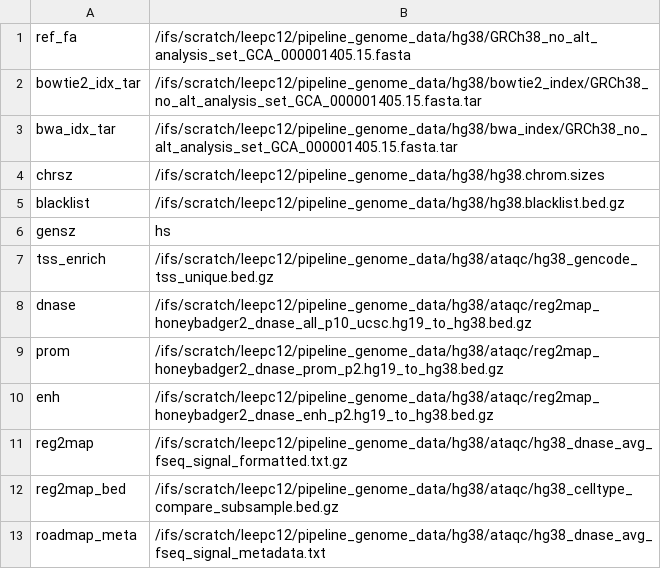
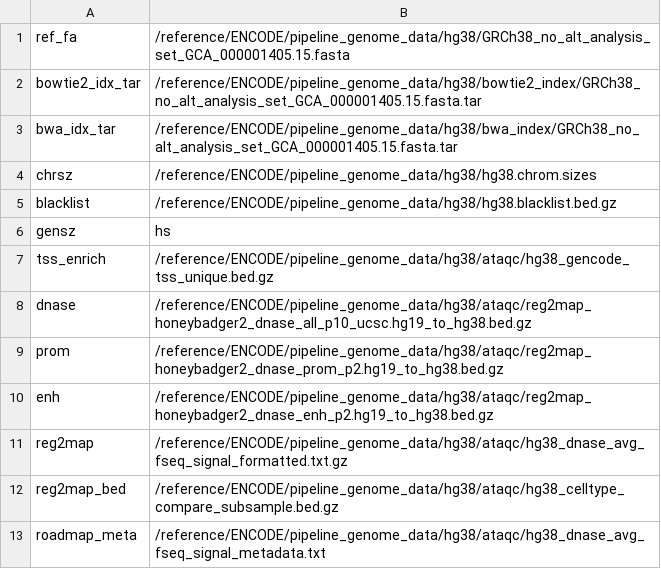
Before and after one commit to ENCODE-DCC/chip-seq-pipeline2, a TSV file: genome/scg/hg38_scg.tsv, drawn as a sheet.

```diff
--- a/genome/scg/hg38_scg.tsv
+++ b/genome/scg/hg38_scg.tsv
@@ -1,13 +1,13 @@
-ref_fa	/ifs/scratch/leepc12/pipeline_genome_data/hg38/GRCh38_no_alt_analysis_set_GCA_000001405.15.fasta
-bowtie2_idx_tar	/ifs/scratch/leepc12/pipeline_genome_data/hg38/bowtie2_index/GRCh38_no_alt_analysis_set_GCA_000001405.15.fasta.tar
-bwa_idx_tar	/ifs/scratch/leepc12/pipeline_genome_data/hg38/bwa_index/GRCh38_no_alt_analysis_set_GCA_000001405.15.fasta.tar
-chrsz	/ifs/scratch/leepc12/pipeline_genome_data/hg38/hg38.chrom.sizes
-blacklist	/ifs/scratch/leepc12/pipeline_genome_data/hg38/hg38.blacklist.bed.gz
+ref_fa	/reference/ENCODE/pipeline_genome_data/hg38/GRCh38_no_alt_analysis_set_GCA_000001405.15.fasta
+bowtie2_idx_tar	/reference/ENCODE/pipeline_genome_data/hg38/bowtie2_index/GRCh38_no_alt_analysis_set_GCA_000001405.15.fasta.tar
+bwa_idx_tar	/reference/ENCODE/pipeline_genome_data/hg38/bwa_index/GRCh38_no_alt_analysis_set_GCA_000001405.15.fasta.tar
+chrsz	/reference/ENCODE/pipeline_genome_data/hg38/hg38.chrom.sizes
+blacklist	/reference/ENCODE/pipeline_genome_data/hg38/hg38.blacklist.bed.gz
 gensz	hs
-tss_enrich	/ifs/scratch/leepc12/pipeline_genome_data/hg38/ataqc/hg38_gencode_tss_unique.bed.gz
-dnase	/ifs/scratch/leepc12/pipeline_genome_data/hg38/ataqc/reg2map_honeybadger2_dnase_all_p10_ucsc.hg19_to_hg38.bed.gz
-prom	/ifs/scratch/leepc12/pipeline_genome_data/hg38/ataqc/reg2map_honeybadger2_dnase_prom_p2.hg19_to_hg38.bed.gz
-enh	/ifs/scratch/leepc12/pipeline_genome_data/hg38/ataqc/reg2map_honeybadger2_dnase_enh_p2.hg19_to_hg38.bed.gz
-reg2map	/ifs/scratch/leepc12/pipeline_genome_data/hg38/ataqc/hg38_dnase_avg_fseq_signal_formatted.txt.gz
-reg2map_bed	/ifs/scratch/leepc12/pipeline_genome_data/hg38/ataqc/hg38_celltype_compare_subsample.bed.gz
-roadmap_meta	/ifs/scratch/leepc12/pipeline_genome_data/hg38/ataqc/hg38_dnase_avg_fseq_signal_metadata.txt
+tss_enrich	/reference/ENCODE/pipeline_genome_data/hg38/ataqc/hg38_gencode_tss_unique.bed.gz
+dnase	/reference/ENCODE/pipeline_genome_data/hg38/ataqc/reg2map_honeybadger2_dnase_all_p10_ucsc.hg19_to_hg38.bed.gz
+prom	/reference/ENCODE/pipeline_genome_data/hg38/ataqc/reg2map_honeybadger2_dnase_prom_p2.hg19_to_hg38.bed.gz
+enh	/reference/ENCODE/pipeline_genome_data/hg38/ataqc/reg2map_honeybadger2_dnase_enh_p2.hg19_to_hg38.bed.gz
+reg2map	/reference/ENCODE/pipeline_genome_data/hg38/ataqc/hg38_dnase_avg_fseq_signal_formatted.txt.gz
+reg2map_bed	/reference/ENCODE/pipeline_genome_data/hg38/ataqc/hg38_celltype_compare_subsample.bed.gz
+roadmap_meta	/reference/ENCODE/pipeline_genome_data/hg38/ataqc/hg38_dnase_avg_fseq_signal_metadata.txt
```
Also changed, not shown: genome/scg/hg19_scg.tsv, genome/scg/hg38_chr19_chrM_scg.tsv, 3 other files.
